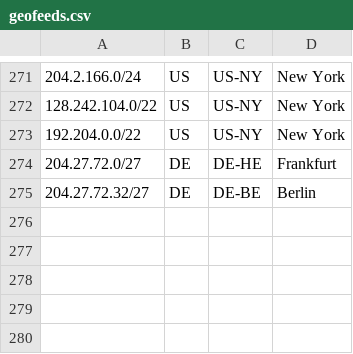
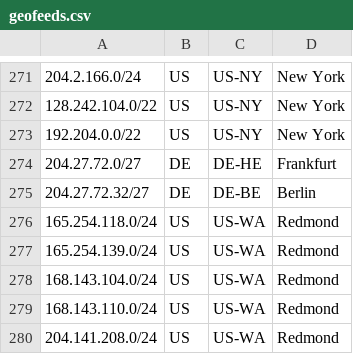
Before and after one commit to nttgin/geofeeds, a CSV file: geofeeds.csv, drawn as a sheet; only a part is shown, gaps mark what is left out; the diff names each change by its address in the sheet, - before the commit and + after, or states it on an @@ line.

Commit message:
Update geofeeds.csv

```diff
--- a/geofeeds.csv
+++ b/geofeeds.csv
+row 276: 165.254.118.0/24 | US | US-WA | Redmond
+row 277: 165.254.139.0/24 | US | US-WA | Redmond
+row 278: 168.143.104.0/24 | US | US-WA | Redmond
+row 279: 168.143.110.0/24 | US | US-WA | Redmond
+row 280: 204.141.208.0/24 | US | US-WA | Redmond
```
